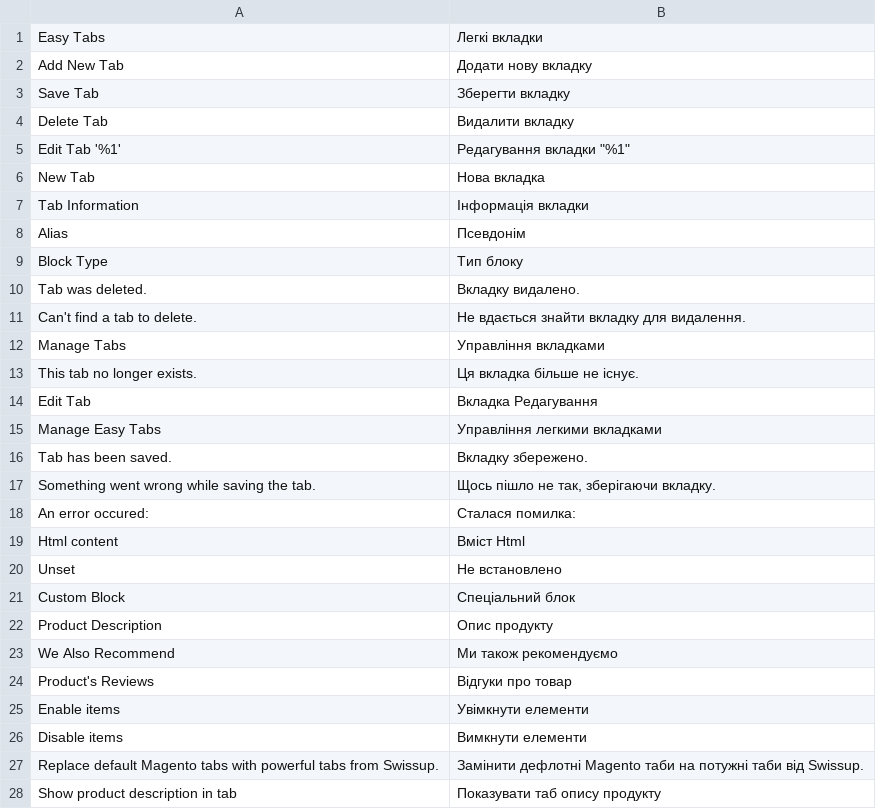
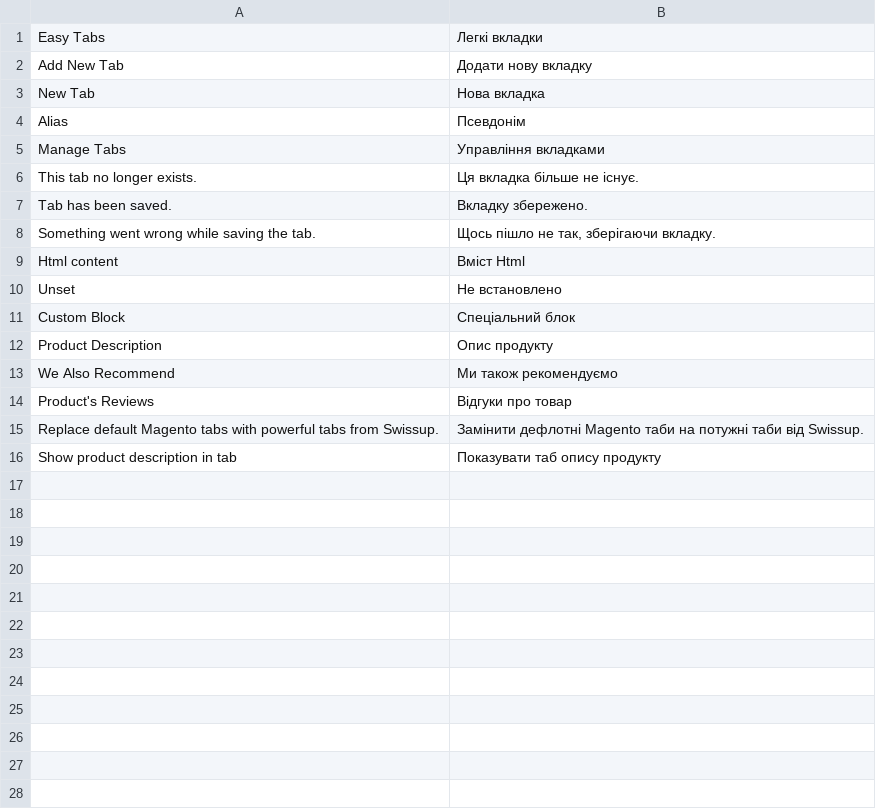
Before and after one commit to vovayatsyuk/agatanga-module-easytabs, a CSV file: i18n/uk_UA.csv, drawn as a sheet.

```diff
--- a/i18n/uk_UA.csv
+++ b/i18n/uk_UA.csv
@@ -2,18 +2,8 @@
 "Add New Tab","Додати нову вкладку"
-"Save Tab","Зберегти вкладку"
-"Delete Tab","Видалити вкладку"
-"Edit Tab '%1'","Редагування вкладки ""%1"""
 "New Tab","Нова вкладка"
-"Tab Information","Інформація вкладки"
 Alias,Псевдонім
-"Block Type","Тип блоку"
-"Tab was deleted.","Вкладку видалено."
-"Can't find a tab to delete.","Не вдається знайти вкладку для видалення."
 "Manage Tabs","Управління вкладками"
 "This tab no longer exists.","Ця вкладка більше не існує."
-"Edit Tab","Вкладка Редагування"
-"Manage Easy Tabs","Управління легкими вкладками"
 "Tab has been saved.","Вкладку збережено."
 "Something went wrong while saving the tab.","Щось пішло не так, зберігаючи вкладку."
-"An error occured:","Сталася помилка:"
 "Html content","Вміст Html"
@@ -24,4 +14,2 @@ Unset,"Не встановлено"
 "Product's Reviews","Відгуки про товар"
-"Enable items","Увімкнути елементи"
-"Disable items","Вимкнути елементи"
 "Replace default Magento tabs with powerful tabs from Swissup.","Замінити дефлотні Magento таби на потужні таби від Swissup."
```
Also changed, not shown: i18n/ar_SA.csv, i18n/de_DE.csv, 14 other files.
